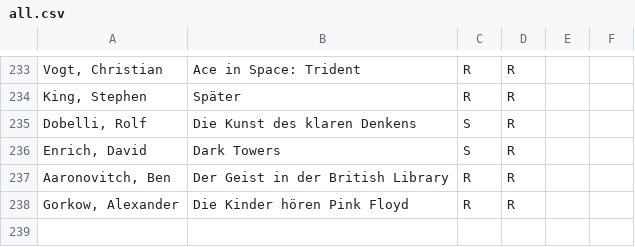
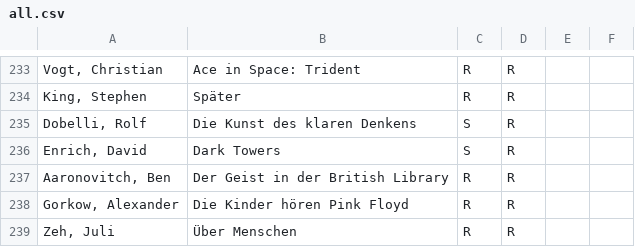
Before and after one commit to michael-simons/goodreads, a CSV file: all.csv, drawn as a sheet; only a part is shown, gaps mark what is left out; the diff names each change by its address in the sheet, - before the commit and + after, or states it on an @@ line.

Commit message:
Update all.csv

```diff
--- a/all.csv
+++ b/all.csv
+row 239: Zeh, Juli | Über Menschen | R | R
```
